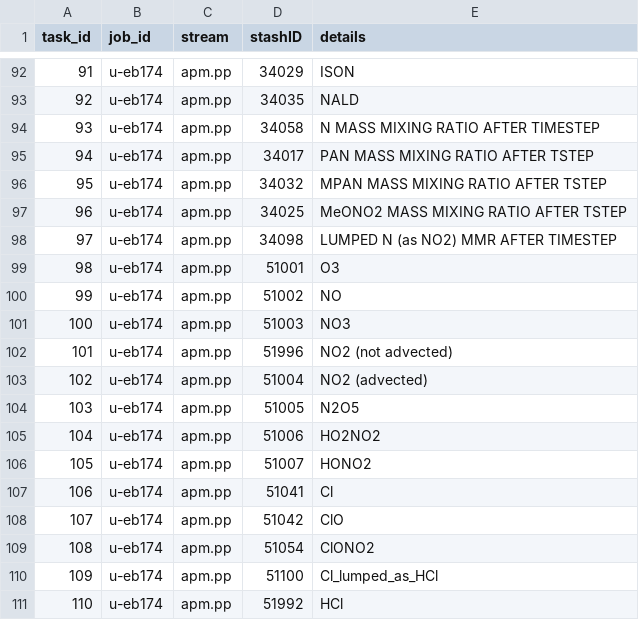
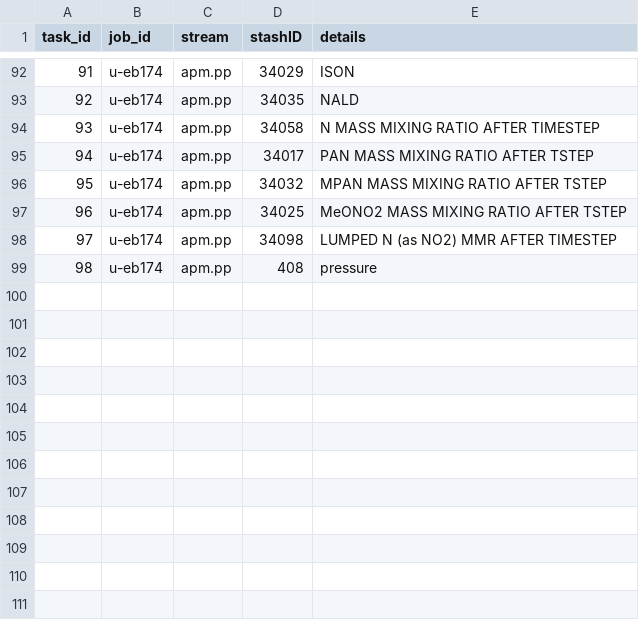
Before and after one commit to vichawans/group_python, a CSV file: informal/vs480/processing_queues/processing_queue_TWISTA_u-eb174.csv, drawn as a sheet; only a part is shown, gaps mark what is left out; removed rows and columns are numbered as before the commit, all else as after; the diff names each change by its address in the sheet, - before the commit and + after, or states it on an @@ line.

Commit message:
Add PNE stash extraction list

```diff
--- a/informal/vs480/processing_queues/processing_queue_TWISTA_u-eb174.csv
+++ b/informal/vs480/processing_queues/processing_queue_TWISTA_u-eb174.csv
-row 99: 98 | u-eb174 | apm.pp | 51001 | O3
-row 100: 99 | u-eb174 | apm.pp | 51002 | NO
-row 101: 100 | u-eb174 | apm.pp | 51003 | NO3
-row 102: 101 | u-eb174 | apm.pp | 51996 | NO2 (not advected)
-row 103: 102 | u-eb174 | apm.pp | 51004 | NO2 (advected)
-row 104: 103 | u-eb174 | apm.pp | 51005 | N2O5
-row 105: 104 | u-eb174 | apm.pp | 51006 | HO2NO2
-row 106: 105 | u-eb174 | apm.pp | 51007 | HONO2
-row 107: 106 | u-eb174 | apm.pp | 51041 | Cl
-row 108: 107 | u-eb174 | apm.pp | 51042 | ClO
-row 109: 108 | u-eb174 | apm.pp | 51054 | ClONO2
@@ column A (task_id) renumbered in row 99 @@
-D99 (stashID): 51100
+D99 (stashID): 408
-E99 (details): Cl_lumped_as_HCl
+E99 (details): pressure
-row 111: 110 | u-eb174 | apm.pp | 51992 | HCl
```
Also changed, not shown: informal/vs480/processing_queues/processing_queue_TWISTA_u-eb176.csv, informal/vs480/processing_queues/processing_queue_TWISTA_u-eb386.csv, 11 other files.
